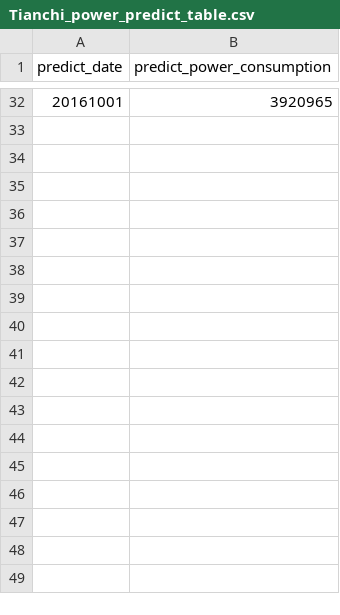
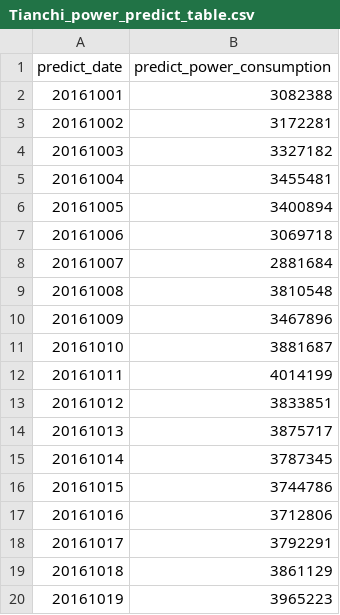
Before and after one commit to zolobdz/AI_Power_Predict, a CSV file: Tianchi_power_predict_table.csv, drawn as a sheet; only a part is shown, gaps mark what is left out; the diff covers the shown part only.

```diff
--- a/Tianchi_power_predict_table.csv
+++ b/Tianchi_power_predict_table.csv
@@ -32 +2,19 @@ predict_date,predict_power_consumption
-20161001,3920965
+20161001,3082388
+20161002,3172281
+20161003,3327182
+20161004,3455481
+20161005,3400894
+20161006,3069718
+20161007,2881684
+20161008,3810548
+20161009,3467896
+20161010,3881687
+20161011,4014199
+20161012,3833851
+20161013,3875717
+20161014,3787345
+20161015,3744786
+20161016,3712806
+20161017,3792291
+20161018,3861129
+20161019,3965223
```
Also changed, not shown: 12 added rows and 30 removed rows elsewhere in this file, helper_data/temp/future.csv, 3 other files.
